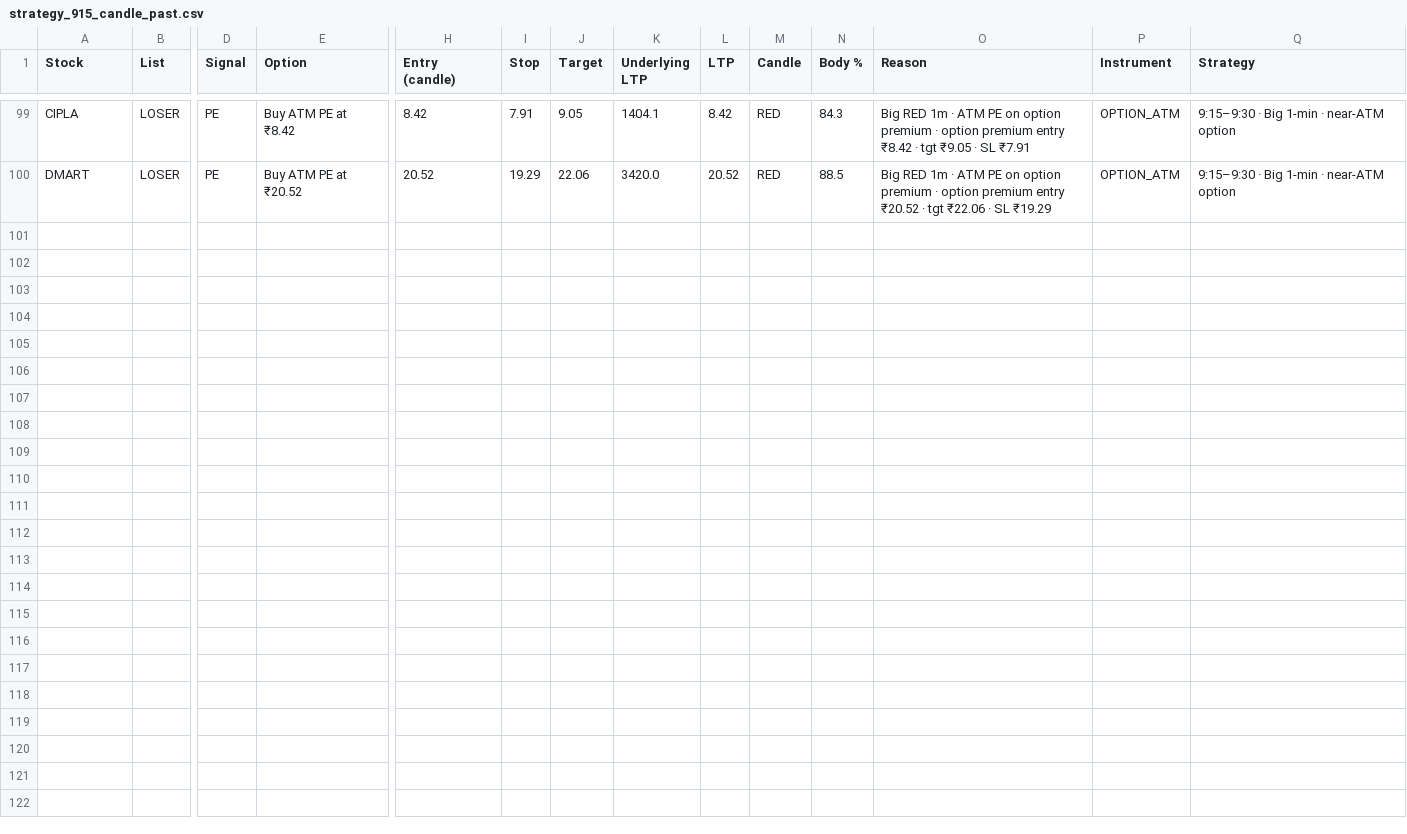
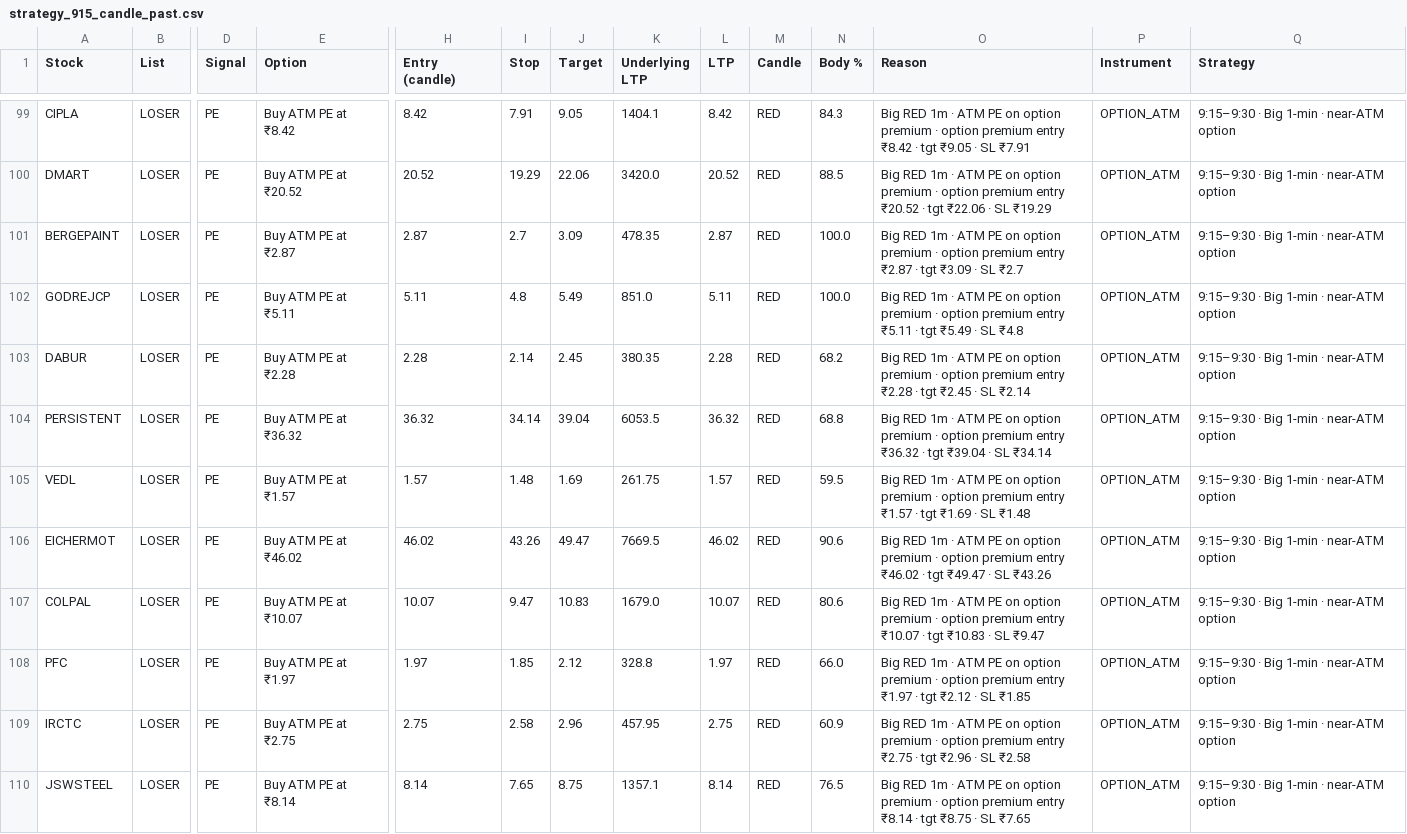
Before and after one commit to jpgenius31/swingtrading, a CSV file: strategy_915_candle_past.csv, drawn as a sheet; only a part is shown, gaps mark what is left out; rows hold the shown columns only; the diff names each change by its address in the sheet, - before the commit and + after, or states it on an @@ line.

```diff
--- a/strategy_915_candle_past.csv
+++ b/strategy_915_candle_past.csv
+row 101: BERGEPAINT | LOSER | PE | Buy ATM PE at ₹2.87 | 2.87 | 2.7 | 3.09 | 478.35 | 2.87 | RED | 100.0 | Big RED 1m · ATM PE on option premium · option premium entry ₹2.87 · tgt ₹3.09 · SL ₹2.7 | OPTION_ATM | 9:15–9:30 · Big 1-min · near-ATM option
+row 102: GODREJCP | LOSER | PE | Buy ATM PE at ₹5.11 | 5.11 | 4.8 | 5.49 | 851.0 | 5.11 | RED | 100.0 | Big RED 1m · ATM PE on option premium · option premium entry ₹5.11 · tgt ₹5.49 · SL ₹4.8 | OPTION_ATM | 9:15–9:30 · Big 1-min · near-ATM option
+row 103: DABUR | LOSER | PE | Buy ATM PE at ₹2.28 | 2.28 | 2.14 | 2.45 | 380.35 | 2.28 | RED | 68.2 | Big RED 1m · ATM PE on option premium · option premium entry ₹2.28 · tgt ₹2.45 · SL ₹2.14 | OPTION_ATM | 9:15–9:30 · Big 1-min · near-ATM option
+row 104: PERSISTENT | LOSER | PE | Buy ATM PE at ₹36.32 | 36.32 | 34.14 | 39.04 | 6053.5 | 36.32 | RED | 68.8 | Big RED 1m · ATM PE on option premium · option premium entry ₹36.32 · tgt ₹39.04 · SL ₹34.14 | OPTION_ATM | 9:15–9:30 · Big 1-min · near-ATM option
+row 105: VEDL | LOSER | PE | Buy ATM PE at ₹1.57 | 1.57 | 1.48 | 1.69 | 261.75 | 1.57 | RED | 59.5 | Big RED 1m · ATM PE on option premium · option premium entry ₹1.57 · tgt ₹1.69 · SL ₹1.48 | OPTION_ATM | 9:15–9:30 · Big 1-min · near-ATM option
+row 106: EICHERMOT | LOSER | PE | Buy ATM PE at ₹46.02 | 46.02 | 43.26 | 49.47 | 7669.5 | 46.02 | RED | 90.6 | Big RED 1m · ATM PE on option premium · option premium entry ₹46.02 · tgt ₹49.47 · SL ₹43.26 | OPTION_ATM | 9:15–9:30 · Big 1-min · near-ATM option
+row 107: COLPAL | LOSER | PE | Buy ATM PE at ₹10.07 | 10.07 | 9.47 | 10.83 | 1679.0 | 10.07 | RED | 80.6 | Big RED 1m · ATM PE on option premium · option premium entry ₹10.07 · tgt ₹10.83 · SL ₹9.47 | OPTION_ATM | 9:15–9:30 · Big 1-min · near-ATM option
+row 108: PFC | LOSER | PE | Buy ATM PE at ₹1.97 | 1.97 | 1.85 | 2.12 | 328.8 | 1.97 | RED | 66.0 | Big RED 1m · ATM PE on option premium · option premium entry ₹1.97 · tgt ₹2.12 · SL ₹1.85 | OPTION_ATM | 9:15–9:30 · Big 1-min · near-ATM option
+row 109: IRCTC | LOSER | PE | Buy ATM PE at ₹2.75 | 2.75 | 2.58 | 2.96 | 457.95 | 2.75 | RED | 60.9 | Big RED 1m · ATM PE on option premium · option premium entry ₹2.75 · tgt ₹2.96 · SL ₹2.58 | OPTION_ATM | 9:15–9:30 · Big 1-min · near-ATM option
+row 110: JSWSTEEL | LOSER | PE | Buy ATM PE at ₹8.14 | 8.14 | 7.65 | 8.75 | 1357.1 | 8.14 | RED | 76.5 | Big RED 1m · ATM PE on option premium · option premium entry ₹8.14 · tgt ₹8.75 · SL ₹7.65 | OPTION_ATM | 9:15–9:30 · Big 1-min · near-ATM option
```
Also changed, not shown: strategy_915_candle_live.csv, 6 other files.
